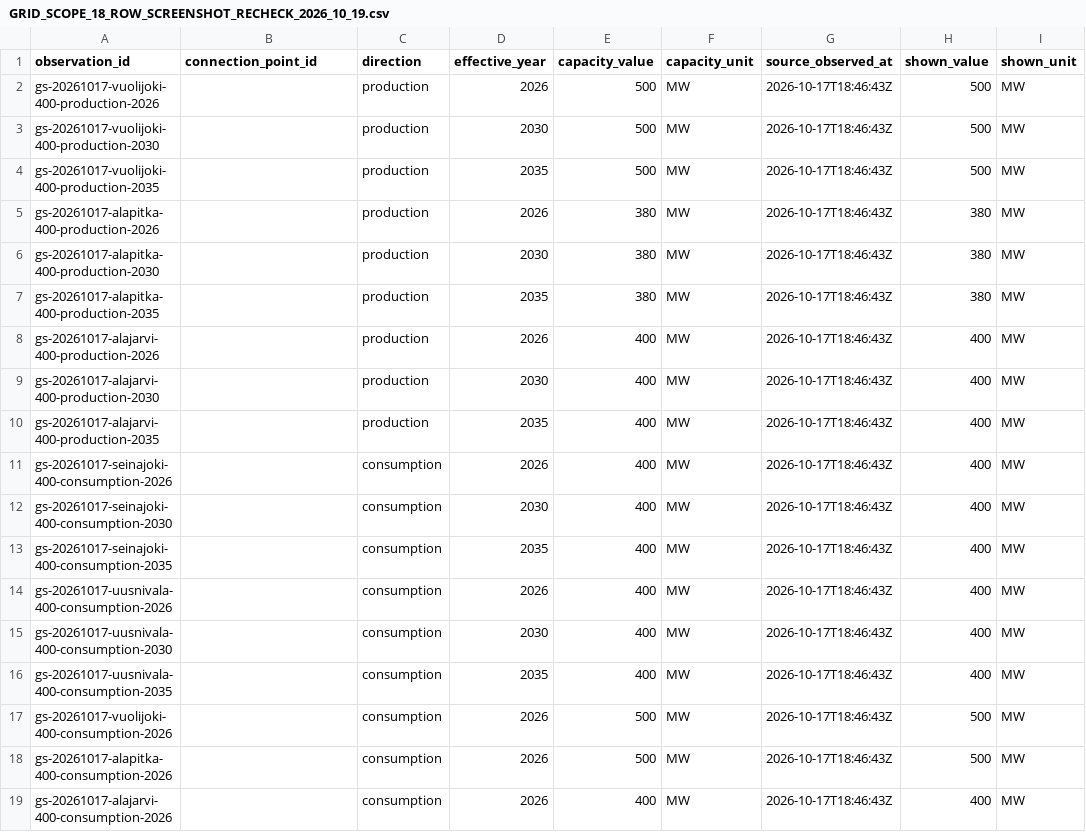
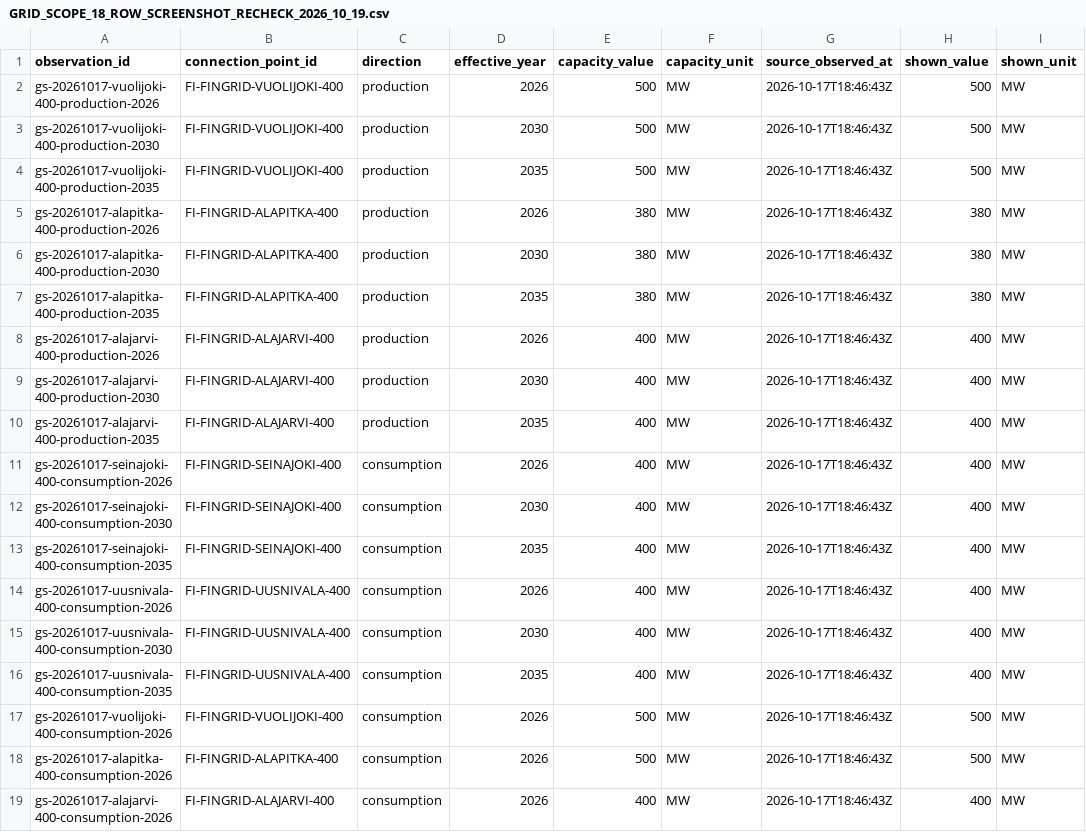
Before and after one commit to abhijith-sivaprasadan/finnish-grid-connection-evidence, a CSV file: docs/audits/GRID_SCOPE_18_ROW_SCREENSHOT_RECHECK_2026_10_19.csv, drawn as a sheet; only a part is shown; the diff names each change by its address in the sheet, - before the commit and + after, or states it on an @@ line.

Commit message:
fix(audit): bind all 18 screenshot comparisons to original Fingrid point IDs

```diff
--- a/docs/audits/GRID_SCOPE_18_ROW_SCREENSHOT_RECHECK_2026_10_19.csv
+++ b/docs/audits/GRID_SCOPE_18_ROW_SCREENSHOT_RECHECK_2026_10_19.csv
-B2:B4 (connection_point_id): (empty)
+B2:B4 (connection_point_id): FI-FINGRID-VUOLIJOKI-400
-B5:B7 (connection_point_id): (empty)
+B5:B7 (connection_point_id): FI-FINGRID-ALAPITKA-400
-B8:B10 (connection_point_id): (empty)
+B8:B10 (connection_point_id): FI-FINGRID-ALAJARVI-400
-B11:B13 (connection_point_id): (empty)
+B11:B13 (connection_point_id): FI-FINGRID-SEINAJOKI-400
-B14:B16 (connection_point_id): (empty)
+B14:B16 (connection_point_id): FI-FINGRID-UUSNIVALA-400
-B17 (connection_point_id): (empty)
+B17 (connection_point_id): FI-FINGRID-VUOLIJOKI-400
-B18 (connection_point_id): (empty)
+B18 (connection_point_id): FI-FINGRID-ALAPITKA-400
-B19 (connection_point_id): (empty)
+B19 (connection_point_id): FI-FINGRID-ALAJARVI-400
```
Also changed, not shown: 2 other files.
